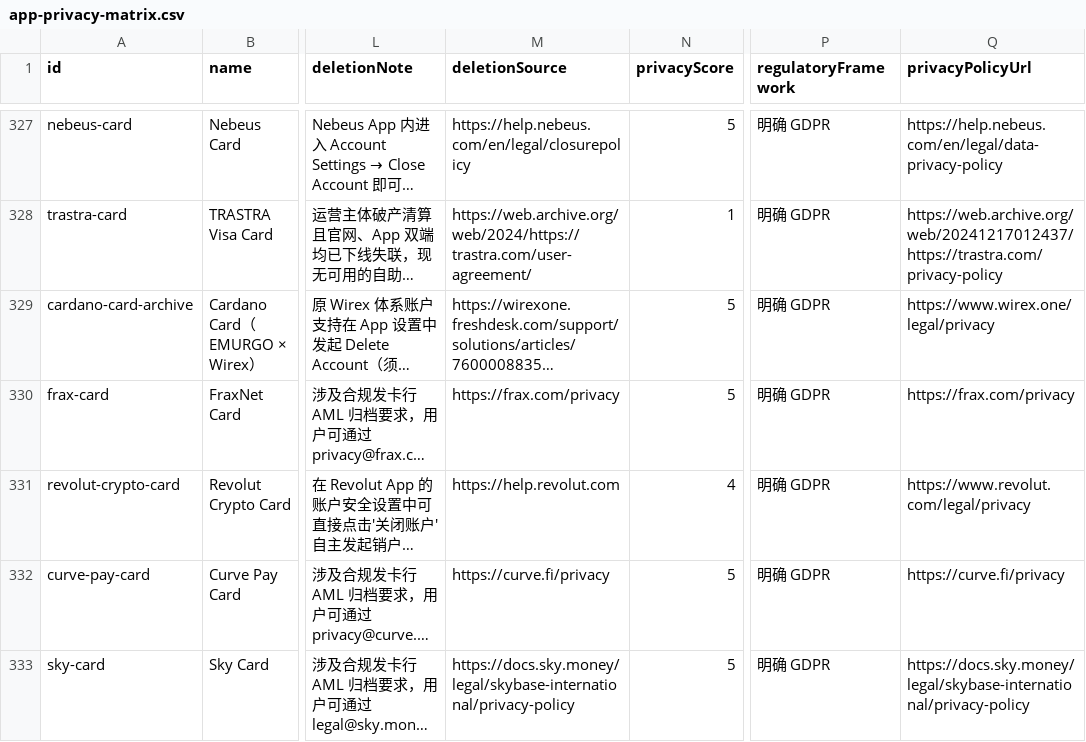
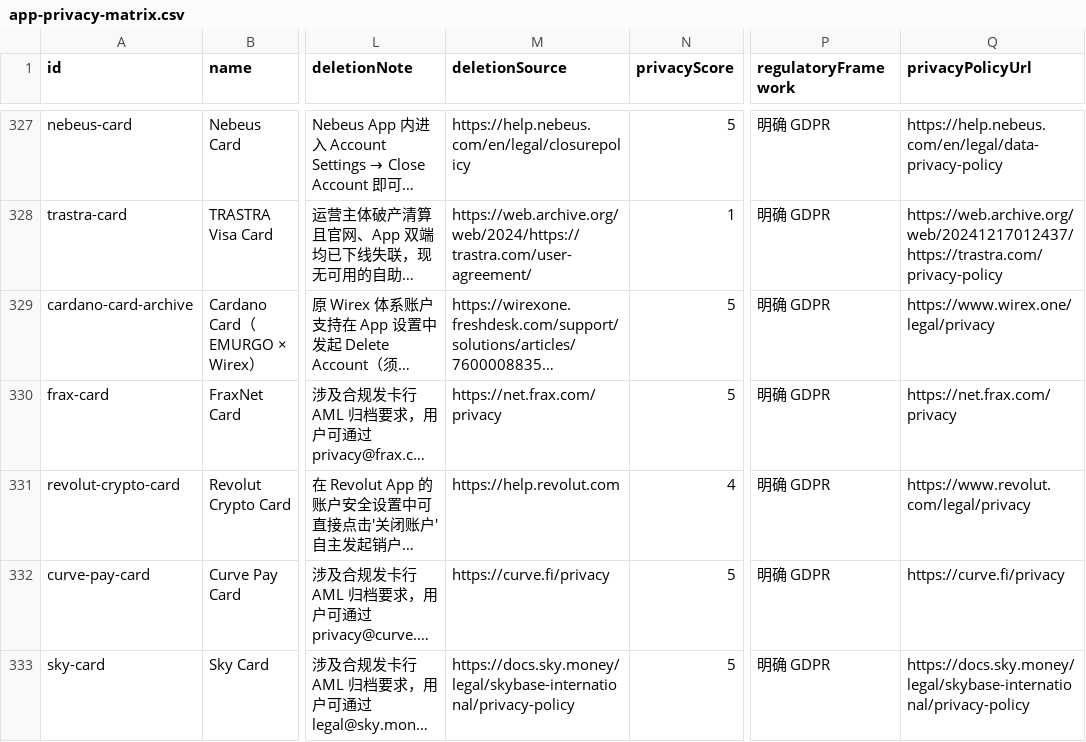
Before and after one commit to liam1024-tech/awesome-crypto-cards, a CSV file: data/app-privacy-matrix.csv, drawn as a sheet; only a part is shown, gaps mark what is left out; long unchanged cells end in …; the diff covers the shown part only; the diff names each change by its address in the sheet, - before the commit and + after, or states it on an @@ line.

```diff
--- a/data/app-privacy-matrix.csv
+++ b/data/app-privacy-matrix.csv
-M330 (deletionSource): https://frax.com/privacy
+M330 (deletionSource): https://net.frax.com/privacy
-Q330 (privacyPolicyUrl): https://frax.com/privacy
+Q330 (privacyPolicyUrl): https://net.frax.com/privacy
```
Also changed, not shown: 4 added rows and 30 edited cells elsewhere in this file, data/crypto-card-bins.csv, data/payment-compatibility.csv, 9 other files.
